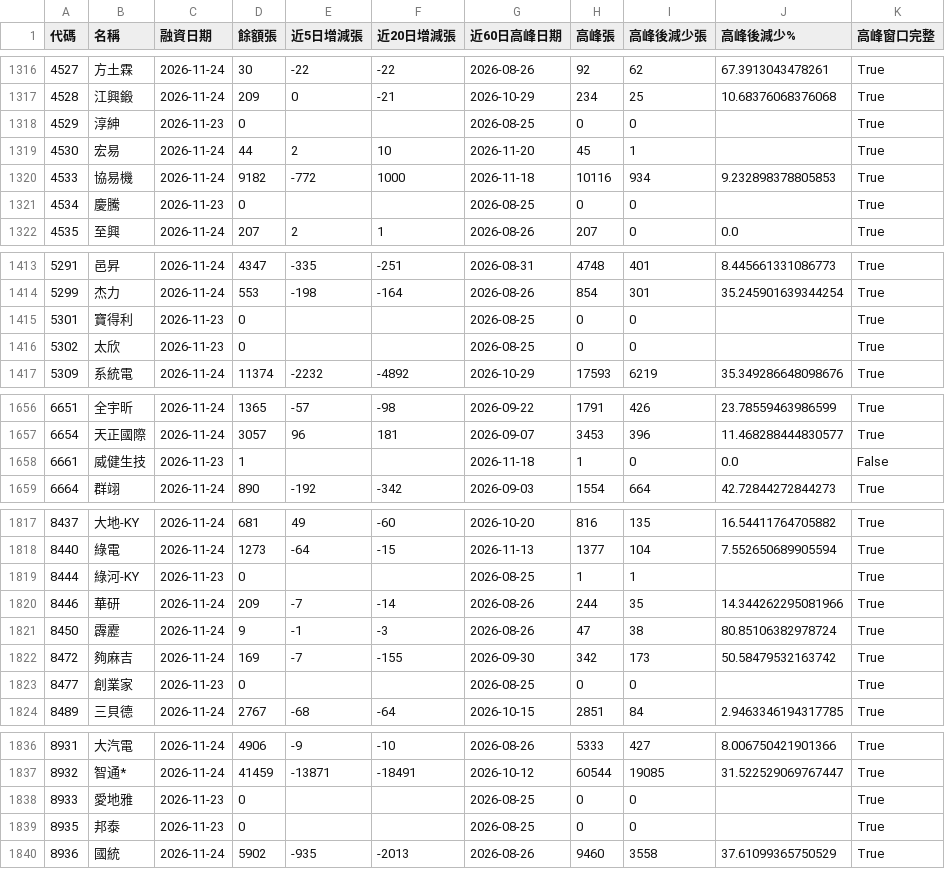
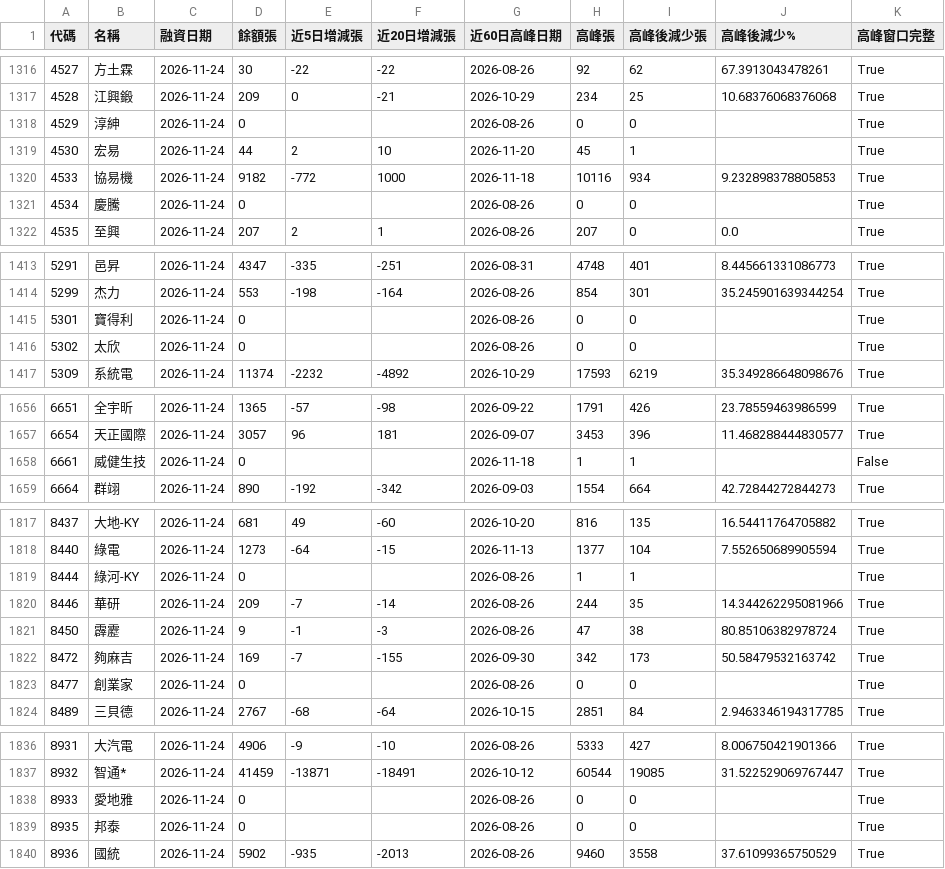
Before and after one commit to frankf19-19/Stock, a CSV file: margin_pressure.csv, drawn as a sheet; only a part is shown, gaps mark what is left out; the diff covers the shown part only.

```diff
--- a/margin_pressure.csv
+++ b/margin_pressure.csv
@@ -1317,6 +1317,6 @@
 4528,江興鍛,2026-11-24,209,0,-21,2026-10-29,234,25,10.68376068376068,True
-4529,淳紳,2026-11-23,0,,,2026-08-25,0,0,,True
+4529,淳紳,2026-11-24,0,,,2026-08-26,0,0,,True
 4530,宏易,2026-11-24,44,2,10,2026-11-20,45,1,,True
 4533,協易機,2026-11-24,9182,-772,1000,2026-11-18,10116,934,9.232898378805853,True
-4534,慶騰,2026-11-23,0,,,2026-08-25,0,0,,True
+4534,慶騰,2026-11-24,0,,,2026-08-26,0,0,,True
 4535,至興,2026-11-24,207,2,1,2026-08-26,207,0,0.0,True
@@ -1414,4 +1414,4 @@
 5299,杰力,2026-11-24,553,-198,-164,2026-08-26,854,301,35.245901639344254,True
-5301,寶得利,2026-11-23,0,,,2026-08-25,0,0,,True
-5302,太欣,2026-11-23,0,,,2026-08-25,0,0,,True
+5301,寶得利,2026-11-24,0,,,2026-08-26,0,0,,True
+5302,太欣,2026-11-24,0,,,2026-08-26,0,0,,True
 5309,系統電,2026-11-24,11374,-2232,-4892,2026-10-29,17593,6219,35.349286648098676,True
@@ -1657,3 +1657,3 @@
 6654,天正國際,2026-11-24,3057,96,181,2026-09-07,3453,396,11.468288444830577,True
-6661,威健生技,2026-11-23,1,,,2026-11-18,1,0,0.0,False
+6661,威健生技,2026-11-24,0,,,2026-11-18,1,1,,False
 6664,群翊,2026-11-24,890,-192,-342,2026-09-03,1554,664,42.72844272844273,True
@@ -1818,3 +1818,3 @@
 8440,綠電,2026-11-24,1273,-64,-15,2026-11-13,1377,104,7.552650689905594,True
-8444,綠河-KY,2026-11-23,0,,,2026-08-25,1,1,,True
+8444,綠河-KY,2026-11-24,0,,,2026-08-26,1,1,,True
 8446,華研,2026-11-24,209,-7,-14,2026-08-26,244,35,14.344262295081966,True
@@ -1822,3 +1822,3 @@
 8472,夠麻吉,2026-11-24,169,-7,-155,2026-09-30,342,173,50.58479532163742,True
-8477,創業家,2026-11-23,0,,,2026-08-25,0,0,,True
+8477,創業家,2026-11-24,0,,,2026-08-26,0,0,,True
 8489,三貝德,2026-11-24,2767,-68,-64,2026-10-15,2851,84,2.9463346194317785,True
@@ -1837,4 +1837,4 @@
 8932,智通*,2026-11-24,41459,-13871,-18491,2026-10-12,60544,19085,31.522529069767447,True
-8933,愛地雅,2026-11-23,0,,,2026-08-25,0,0,,True
-8935,邦泰,2026-11-23,0,,,2026-08-25,0,0,,True
+8933,愛地雅,2026-11-24,0,,,2026-08-26,0,0,,True
+8935,邦泰,2026-11-24,0,,,2026-08-26,0,0,,True
 8936,國統,2026-11-24,5902,-935,-2013,2026-08-26,9460,3558,37.61099365750529,True
```
Also changed, not shown: 98 edited cells elsewhere in this file, 6 other files.
